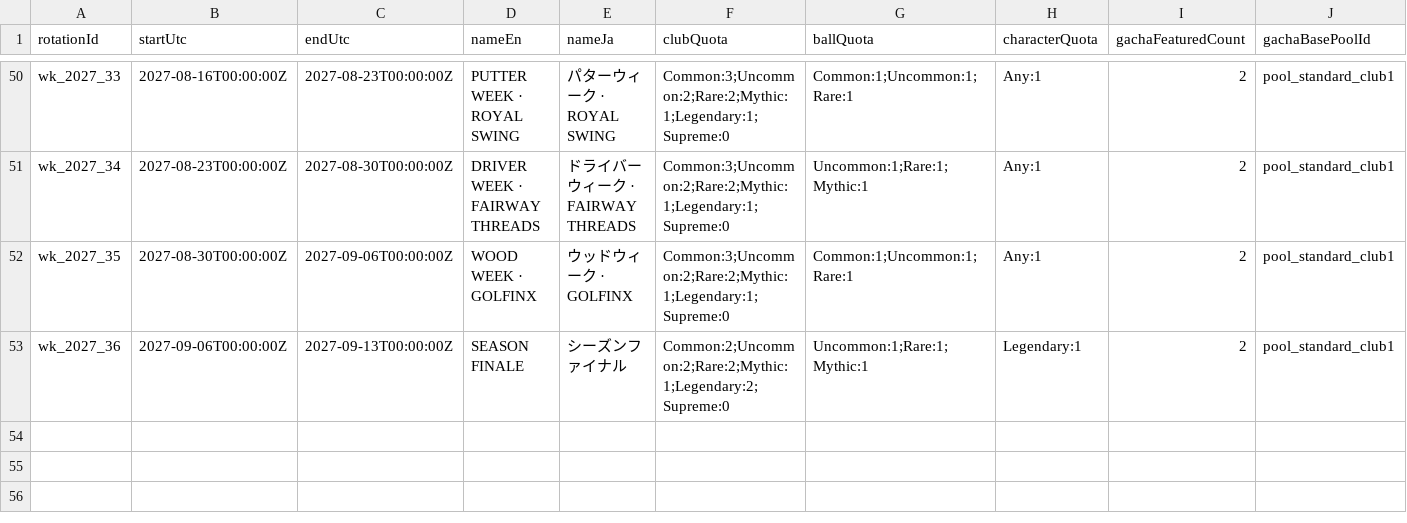
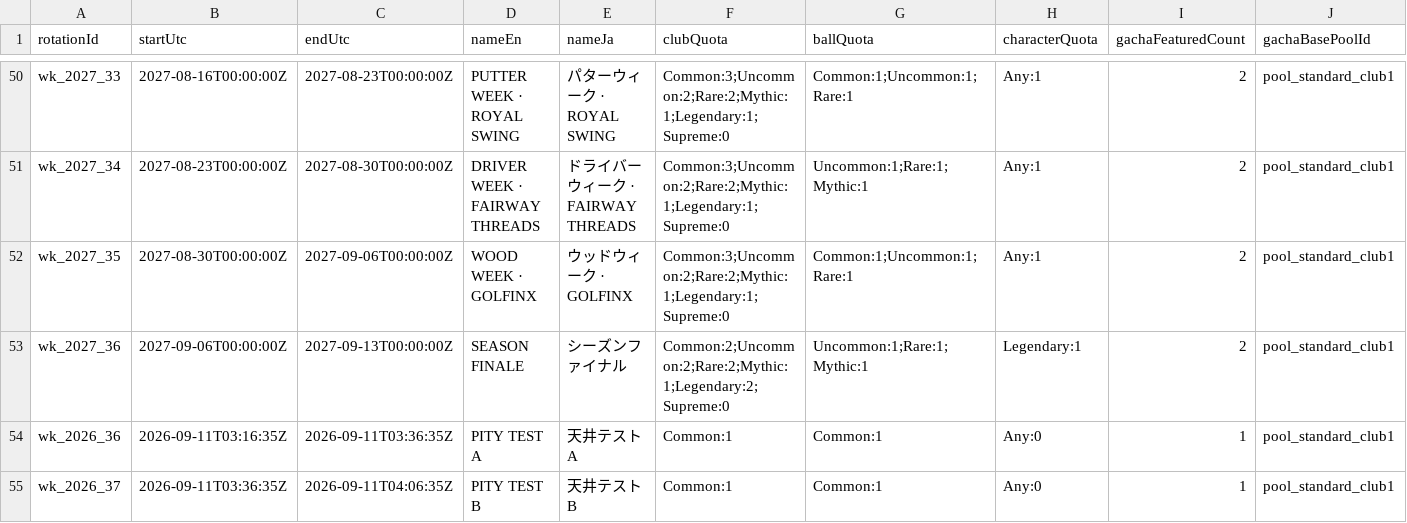
Before and after one commit to cesarguarinoni/Golfin-Redux, a CSV file: Assets/Resources/Data/rotations.csv, drawn as a sheet; only a part is shown, gaps mark what is left out; rows hold the shown columns only; the diff names each change by its address in the sheet, - before the commit and + after, or states it on an @@ line.

```diff
--- a/Assets/Resources/Data/rotations.csv
+++ b/Assets/Resources/Data/rotations.csv
+row 54: wk_2026_36 | 2026-09-11T03:16:35Z | 2026-09-11T03:36:35Z | PITY TEST A | 天井テスト A | Common:1 | Common:1 | Any:0 | 1 | pool_standard_club1
+row 55: wk_2026_37 | 2026-09-11T03:36:35Z | 2026-09-11T04:06:35Z | PITY TEST B | 天井テスト B | Common:1 | Common:1 | Any:0 | 1 | pool_standard_club1
```
Also changed, not shown: Assets/Resources/Data/gacha_banners.csv, Assets/Resources/Data/gacha_pools.csv, 3 other files.
